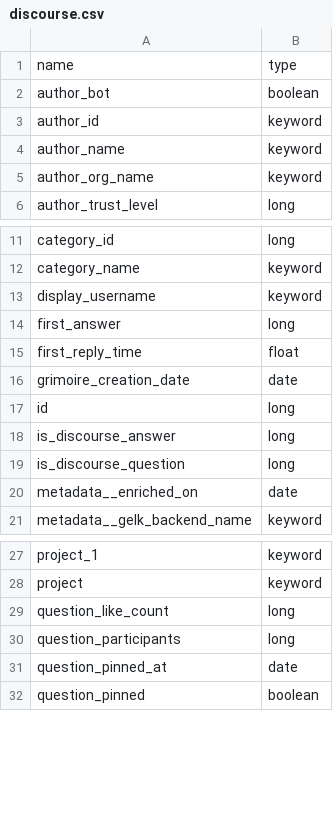
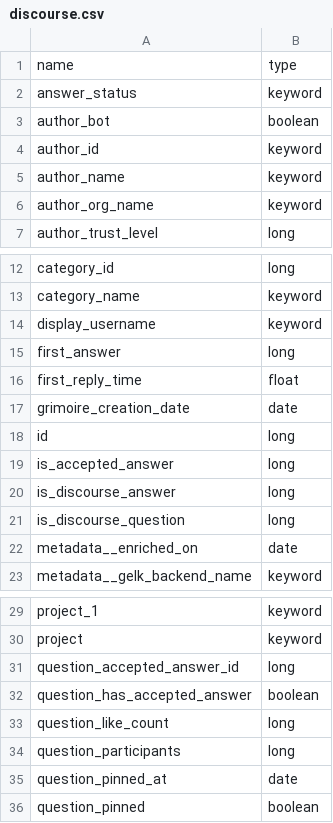
Before and after one commit to chaoss/grimoirelab-elk, a CSV file: schema/discourse.csv, drawn as a sheet; only a part is shown, gaps mark what is left out; the diff names each change by its address in the sheet, - before the commit and + after, or states it on an @@ line.

Commit message:
[discourse] Add fields to csv to track accepted answers
This code add new fields to discourse.csv about:
(i) whether a question has an accepted answer,
(ii) the id of the accepted answer.

```diff
--- a/schema/discourse.csv
+++ b/schema/discourse.csv
+row 2: answer_status | keyword
+row 19: is_accepted_answer | long
+row 31: question_accepted_answer_id | long
+row 32: question_has_accepted_answer | boolean
```
